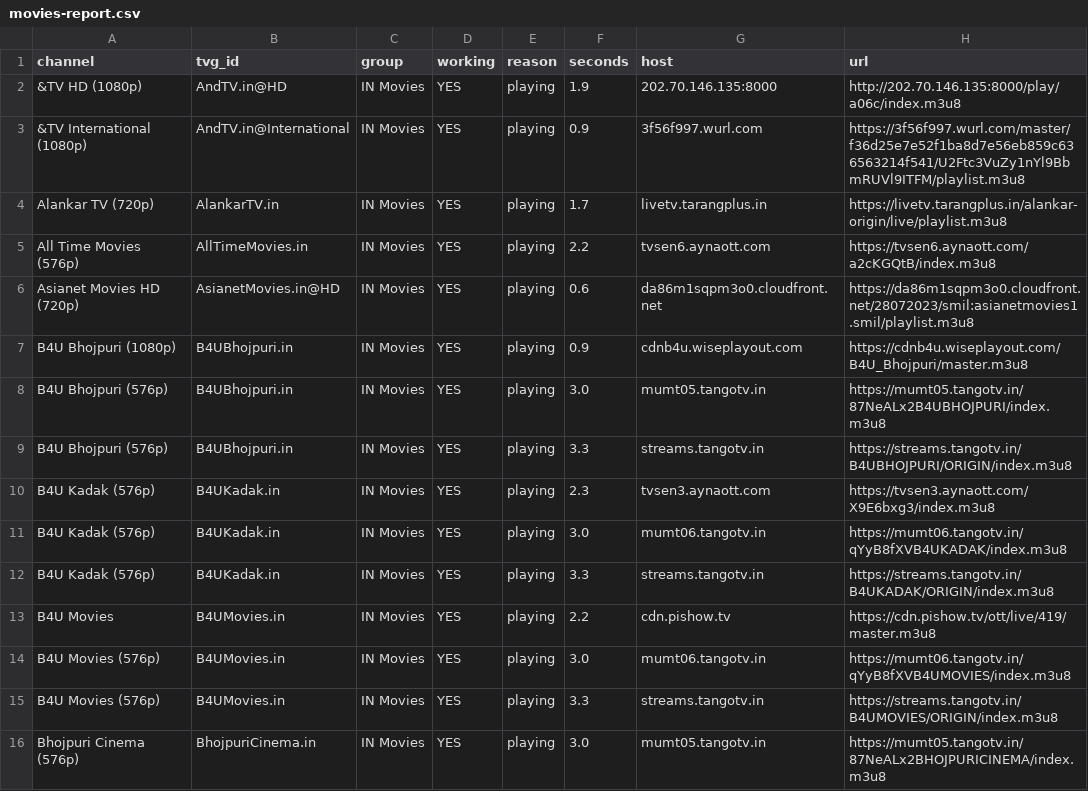
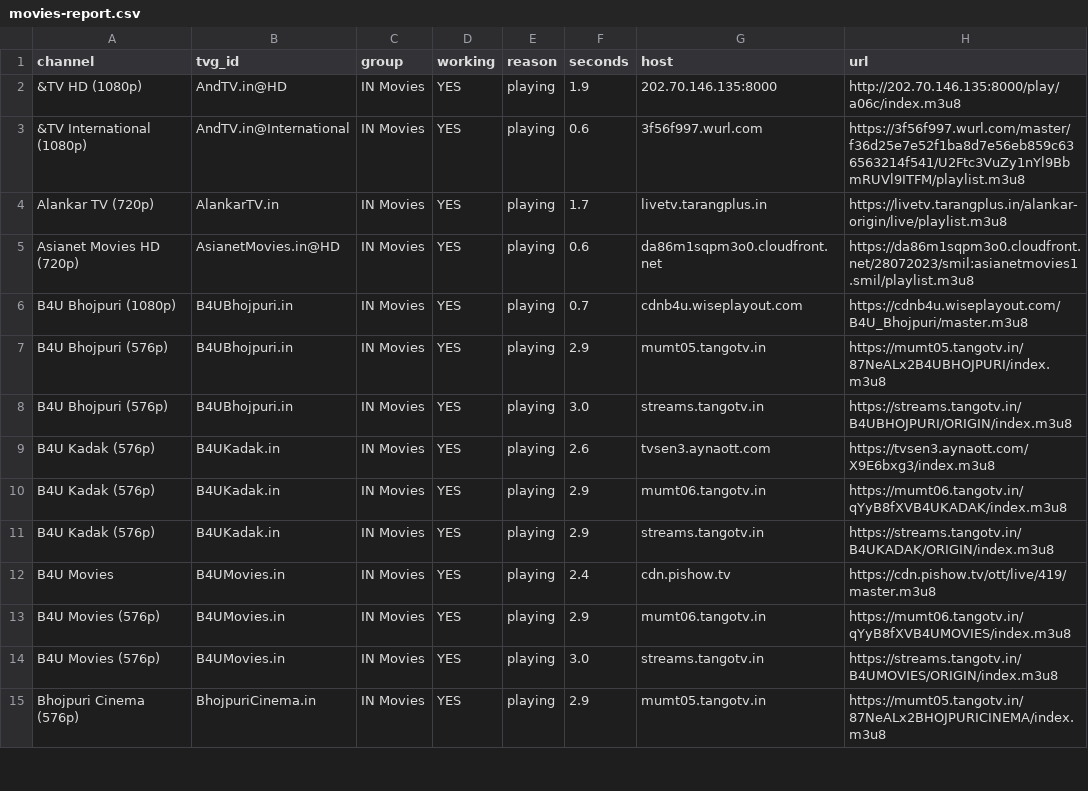
Before and after one commit to Inam321/tv, a CSV file: reports/movies-report.csv, drawn as a sheet; only a part is shown; the diff covers the shown part only.

```diff
--- a/reports/movies-report.csv
+++ b/reports/movies-report.csv
@@ -2,15 +2,14 @@ channel,tvg_id,group,working,reason,seconds,host,url
 &TV HD (1080p),AndTV.in@HD,IN Movies,YES,playing,1.9,202.70.146.135:8000,http://202.70.146.135:8000/play/a06c/index.m3u8
-&TV International (1080p),AndTV.in@International,IN Movies,YES,playing,0.9,3f56f997.wurl.com,https://3f56f997.wurl.com/master/f36d25e7e52f1ba8d7e56eb859c636563214f541/U2Ftc3VuZy1nYl9BbmRUVl9ITFM/playlist.m3u8
+&TV International (1080p),AndTV.in@International,IN Movies,YES,playing,0.6,3f56f997.wurl.com,https://3f56f997.wurl.com/master/f36d25e7e52f1ba8d7e56eb859c636563214f541/U2Ftc3VuZy1nYl9BbmRUVl9ITFM/playlist.m3u8
 Alankar TV (720p),AlankarTV.in,IN Movies,YES,playing,1.7,livetv.tarangplus.in,https://livetv.tarangplus.in/alankar-origin/live/playlist.m3u8
-All Time Movies (576p),AllTimeMovies.in,IN Movies,YES,playing,2.2,tvsen6.aynaott.com,https://tvsen6.aynaott.com/a2cKGQtB/index.m3u8
 Asianet Movies HD (720p),AsianetMovies.in@HD,IN Movies,YES,playing,0.6,da86m1sqpm3o0.cloudfront.net,https://da86m1sqpm3o0.cloudfront.net/28072023/smil:asianetmovies1.smil/playlist.m3u8
-B4U Bhojpuri (1080p),B4UBhojpuri.in,IN Movies,YES,playing,0.9,cdnb4u.wiseplayout.com,https://cdnb4u.wiseplayout.com/B4U_Bhojpuri/master.m3u8
-B4U Bhojpuri (576p),B4UBhojpuri.in,IN Movies,YES,playing,3.0,mumt05.tangotv.in,https://mumt05.tangotv.in/87NeALx2B4UBHOJPURI/index.m3u8
-B4U Bhojpuri (576p),B4UBhojpuri.in,IN Movies,YES,playing,3.3,streams.tangotv.in,https://streams.tangotv.in/B4UBHOJPURI/ORIGIN/index.m3u8
-B4U Kadak (576p),B4UKadak.in,IN Movies,YES,playing,2.3,tvsen3.aynaott.com,https://tvsen3.aynaott.com/X9E6bxg3/index.m3u8
-B4U Kadak (576p),B4UKadak.in,IN Movies,YES,playing,3.0,mumt06.tangotv.in,https://mumt06.tangotv.in/qYyB8fXVB4UKADAK/index.m3u8
-B4U Kadak (576p),B4UKadak.in,IN Movies,YES,playing,3.3,streams.tangotv.in,https://streams.tangotv.in/B4UKADAK/ORIGIN/index.m3u8
-B4U Movies,B4UMovies.in,IN Movies,YES,playing,2.2,cdn.pishow.tv,https://cdn.pishow.tv/ott/live/419/master.m3u8
-B4U Movies (576p),B4UMovies.in,IN Movies,YES,playing,3.0,mumt06.tangotv.in,https://mumt06.tangotv.in/qYyB8fXVB4UMOVIES/index.m3u8
-B4U Movies (576p),B4UMovies.in,IN Movies,YES,playing,3.3,streams.tangotv.in,https://streams.tangotv.in/B4UMOVIES/ORIGIN/index.m3u8
-Bhojpuri Cinema (576p),BhojpuriCinema.in,IN Movies,YES,playing,3.0,mumt05.tangotv.in,https://mumt05.tangotv.in/87NeALx2BHOJPURICINEMA/index.m3u8
+B4U Bhojpuri (1080p),B4UBhojpuri.in,IN Movies,YES,playing,0.7,cdnb4u.wiseplayout.com,https://cdnb4u.wiseplayout.com/B4U_Bhojpuri/master.m3u8
+B4U Bhojpuri (576p),B4UBhojpuri.in,IN Movies,YES,playing,2.9,mumt05.tangotv.in,https://mumt05.tangotv.in/87NeALx2B4UBHOJPURI/index.m3u8
+B4U Bhojpuri (576p),B4UBhojpuri.in,IN Movies,YES,playing,3.0,streams.tangotv.in,https://streams.tangotv.in/B4UBHOJPURI/ORIGIN/index.m3u8
+B4U Kadak (576p),B4UKadak.in,IN Movies,YES,playing,2.6,tvsen3.aynaott.com,https://tvsen3.aynaott.com/X9E6bxg3/index.m3u8
+B4U Kadak (576p),B4UKadak.in,IN Movies,YES,playing,2.9,mumt06.tangotv.in,https://mumt06.tangotv.in/qYyB8fXVB4UKADAK/index.m3u8
+B4U Kadak (576p),B4UKadak.in,IN Movies,YES,playing,2.9,streams.tangotv.in,https://streams.tangotv.in/B4UKADAK/ORIGIN/index.m3u8
+B4U Movies,B4UMovies.in,IN Movies,YES,playing,2.4,cdn.pishow.tv,https://cdn.pishow.tv/ott/live/419/master.m3u8
+B4U Movies (576p),B4UMovies.in,IN Movies,YES,playing,2.9,mumt06.tangotv.in,https://mumt06.tangotv.in/qYyB8fXVB4UMOVIES/index.m3u8
+B4U Movies (576p),B4UMovies.in,IN Movies,YES,playing,3.0,streams.tangotv.in,https://streams.tangotv.in/B4UMOVIES/ORIGIN/index.m3u8
+Bhojpuri Cinema (576p),BhojpuriCinema.in,IN Movies,YES,playing,2.9,mumt05.tangotv.in,https://mumt05.tangotv.in/87NeALx2BHOJPURICINEMA/index.m3u8
```
Also changed, not shown: 4 added rows, 3 removed rows and 67 edited cells elsewhere in this file, reports/documentary-report.csv, reports/entertainment-report.csv, 18 other files.
